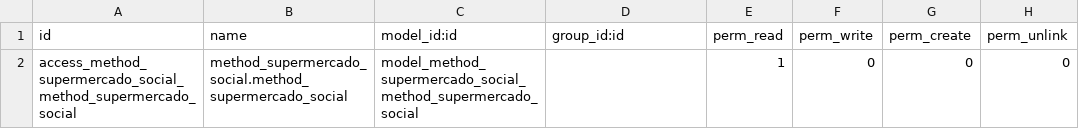
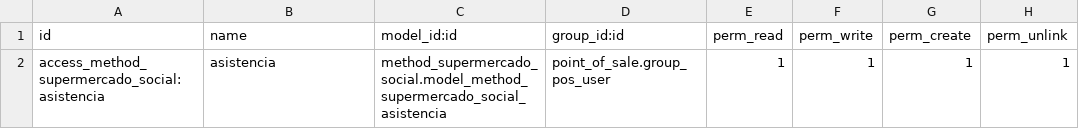
Before and after one commit to Cesar250101/method_supermercado_social, a CSV file: security/ir.model.access.csv, drawn as a sheet; removed rows and columns are numbered as before the commit, all else as after; the diff names each change by its address in the sheet, - before the commit and + after, or states it on an @@ line.

```diff
--- a/security/ir.model.access.csv
+++ b/security/ir.model.access.csv
-row 2: access_method_supermercado_social_method_supermercado_social | method_supermercado_social.method_supermercado_social | model_method_supermercado_social_method_supermercado_social |  | 1 | 0 | 0 | 0
+row 2: access_method_supermercado_social:asistencia | asistencia | method_supermercado_social.model_method_supermercado_social_asistencia | point_of_sale.group_pos_user | 1 | 1 | 1 | 1
```
Also changed, not shown: 3 other files.
